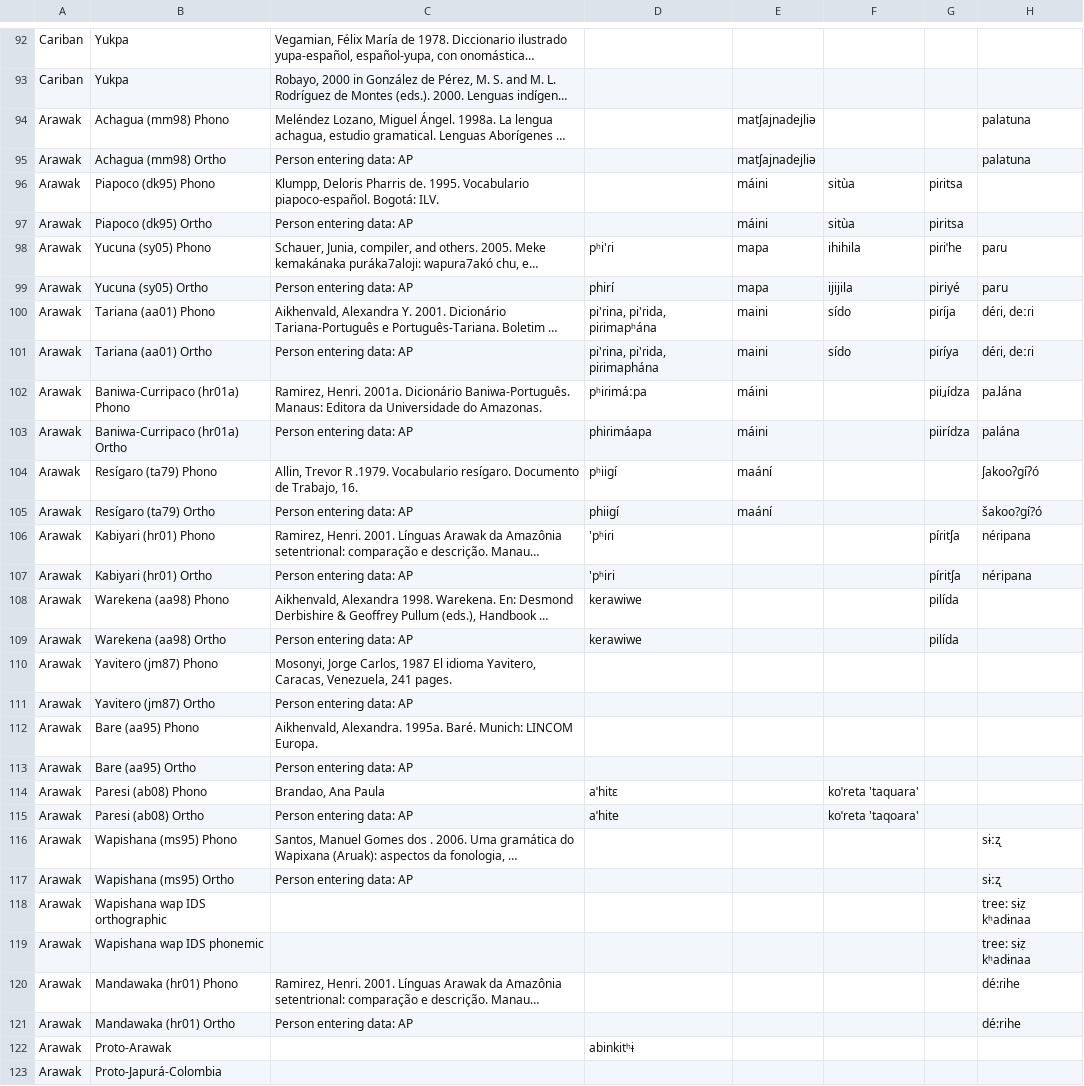
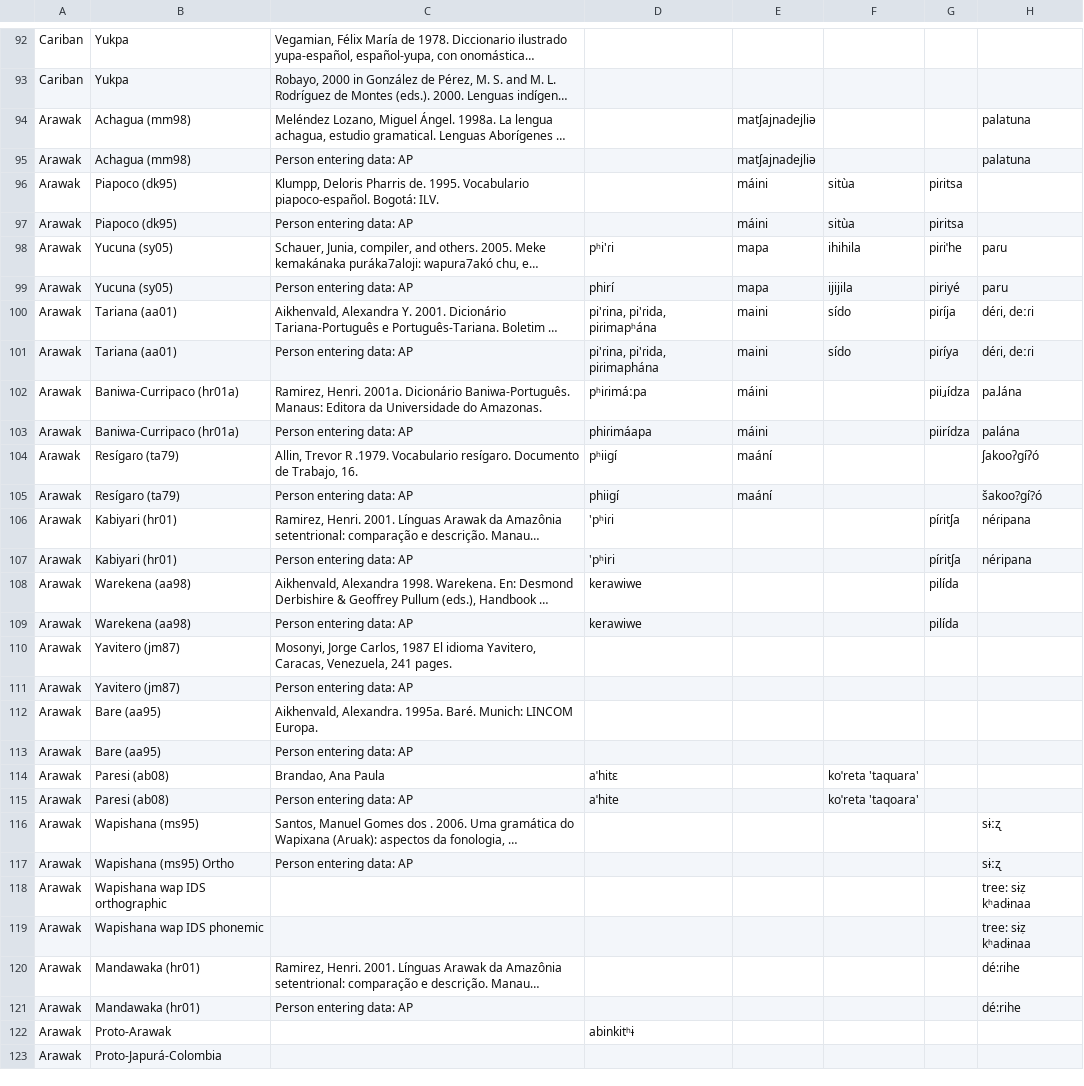
Before and after one commit to vaelen/HunterGathererLanguages, a CSV file: csv/plants.csv, drawn as a sheet; only a part is shown, gaps mark what is left out; long unchanged cells end in …; the diff names each change by its address in the sheet, - before the commit and + after, or states it on an @@ line.

```diff
--- a/csv/plants.csv
+++ b/csv/plants.csv
-B94: Achagua (mm98) Phono
+B94: Achagua (mm98)
-B95: Achagua (mm98) Ortho
+B95: Achagua (mm98)
-B96: Piapoco (dk95) Phono
+B96: Piapoco (dk95)
-B97: Piapoco (dk95) Ortho
+B97: Piapoco (dk95)
-B98: Yucuna (sy05) Phono
+B98: Yucuna (sy05)
-B99: Yucuna (sy05) Ortho
+B99: Yucuna (sy05)
-B100: Tariana (aa01) Phono
+B100: Tariana (aa01)
-B101: Tariana (aa01) Ortho
+B101: Tariana (aa01)
-B102: Baniwa-Curripaco (hr01a) Phono
+B102: Baniwa-Curripaco (hr01a)
-B103: Baniwa-Curripaco (hr01a) Ortho
+B103: Baniwa-Curripaco (hr01a)
-B104: Resígaɾo (ta79) Phono
+B104: Resígaɾo (ta79)
-B105: Resígaro (ta79) Ortho
+B105: Resígaro (ta79)
-B106: Kabiyari (hr01) Phono
+B106: Kabiyari (hr01)
-B107: Kabiyari (hr01) Ortho
+B107: Kabiyari (hr01)
-B108: Warekena (aa98) Phono
+B108: Warekena (aa98)
-B109: Warekena (aa98) Ortho
+B109: Warekena (aa98)
-B110: Yavitero (jm87) Phono
+B110: Yavitero (jm87)
-B111: Yavitero (jm87) Ortho
+B111: Yavitero (jm87)
-B112: Bare (aa95) Phono
+B112: Bare (aa95)
-B113: Bare (aa95) Ortho
+B113: Bare (aa95)
-B114: Paresi (ab08) Phono
+B114: Paresi (ab08)
-B115: Paresi (ab08) Ortho
+B115: Paresi (ab08)
-B116: Wapishana (ms95) Phono
+B116: Wapishana (ms95)
-B120: Mandawaka (hr01) Phono
+B120: Mandawaka (hr01)
-B121: Mandawaka (hr01) Ortho
+B121: Mandawaka (hr01)
```
Also changed, not shown: csv/animals.csv, csv/basic_vocab.csv, 17 other files.
